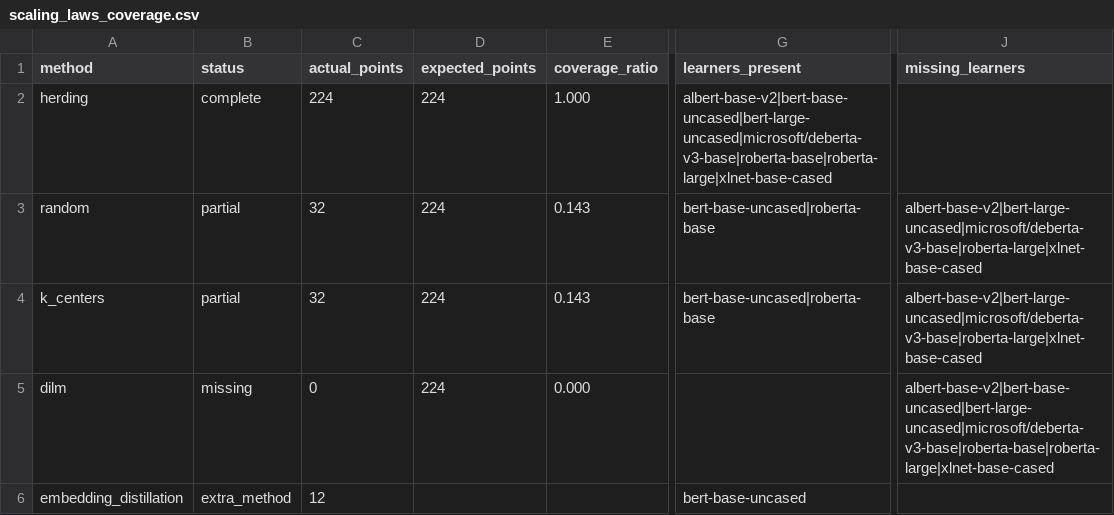
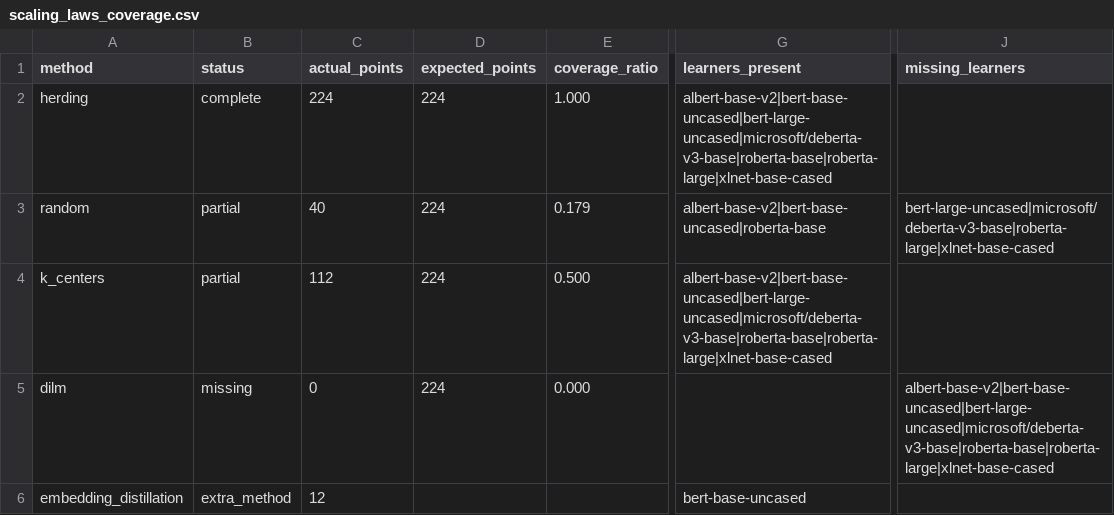
Before and after one commit to PerryThePlatipuse/momo_project, a CSV file: results/scaling laws agg/scaling_laws_coverage.csv, drawn as a sheet; only a part is shown, gaps mark what is left out; the diff names each change by its address in the sheet, - before the commit and + after, or states it on an @@ line.

```diff
--- a/results/scaling laws agg/scaling_laws_coverage.csv
+++ b/results/scaling laws agg/scaling_laws_coverage.csv
-C3 (actual_points): 32
+C3 (actual_points): 40
-E3 (coverage_ratio): 0.143
+E3 (coverage_ratio): 0.179
-G3 (learners_present): bert-base-uncased|roberta-base
+G3 (learners_present): albert-base-v2|bert-base-uncased|roberta-base
-J3 (missing_learners): albert-base-v2|bert-large-uncased|microsoft/deberta-v3-base|roberta-large|xlnet-base-cased
+J3 (missing_learners): bert-large-uncased|microsoft/deberta-v3-base|roberta-large|xlnet-base-cased
-C4 (actual_points): 32
+C4 (actual_points): 112
-E4 (coverage_ratio): 0.143
+E4 (coverage_ratio): 0.500
-G4 (learners_present): bert-base-uncased|roberta-base
+G4 (learners_present): albert-base-v2|bert-base-uncased|bert-large-uncased|microsoft/deberta-v3-base|roberta-base|roberta-large|xlnet-base-cased
-J4 (missing_learners): albert-base-v2|bert-large-uncased|microsoft/deberta-v3-base|roberta-large|xlnet-base-cased
+J4 (missing_learners): (empty)
```
Also changed, not shown: results/scaling laws agg/scaling_laws_missing_grid.csv, 2 other files.
